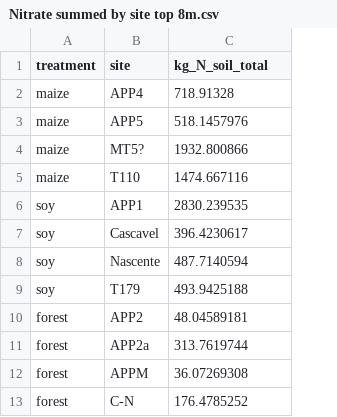
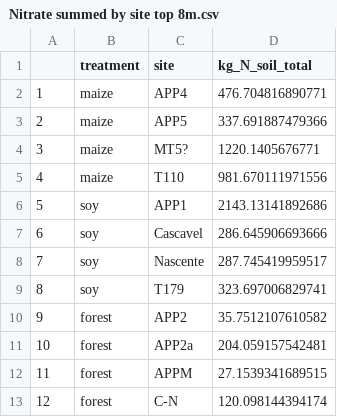
Before and after one commit to ahuddell/anion-exchange-capacity, a CSV file: Nitrate summed by site top 8m.csv, drawn as a sheet; addresses are those after the commit; the diff names each change by its address in the sheet, - before the commit and + after, or states it on an @@ line.

```diff
--- a/Nitrate summed by site top 8m.csv
+++ b/Nitrate summed by site top 8m.csv
+column A, rows 2-13: 1 | 2 | 3 | 4 | 5 | 6 | 7 | 8 | 9 | 10 | 11 | 12
-D2 (kg_N_soil_total): 718.91328
+D2 (kg_N_soil_total): 476.704816890771
-D3 (kg_N_soil_total): 518.1457976
+D3 (kg_N_soil_total): 337.691887479366
-D4 (kg_N_soil_total): 1932.800866
+D4 (kg_N_soil_total): 1220.1405676771
-D5 (kg_N_soil_total): 1474.667116
+D5 (kg_N_soil_total): 981.670111971556
-D6 (kg_N_soil_total): 2830.239535
+D6 (kg_N_soil_total): 2143.13141892686
-D7 (kg_N_soil_total): 396.4230617
+D7 (kg_N_soil_total): 286.645906693666
-D8 (kg_N_soil_total): 487.7140594
+D8 (kg_N_soil_total): 287.745419959517
-D9 (kg_N_soil_total): 493.9425188
+D9 (kg_N_soil_total): 323.697006829741
-D10 (kg_N_soil_total): 48.04589181
+D10 (kg_N_soil_total): 35.7512107610582
-D11 (kg_N_soil_total): 313.7619744
+D11 (kg_N_soil_total): 204.059157542481
-D12 (kg_N_soil_total): 36.07269308
+D12 (kg_N_soil_total): 27.1539341689515
-D13 (kg_N_soil_total): 176.4785252
+D13 (kg_N_soil_total): 120.098144394174
```
Also changed, not shown: 2 other files.
